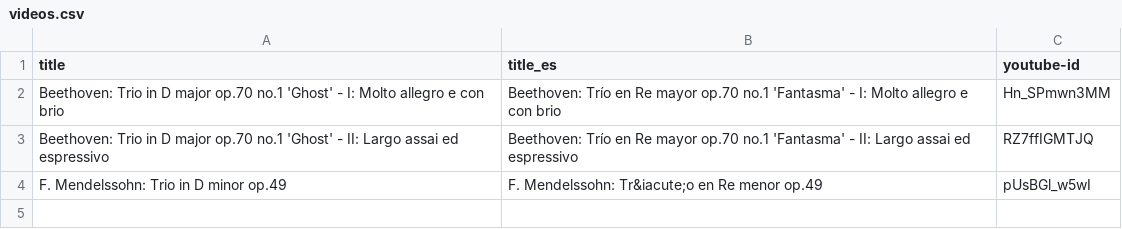
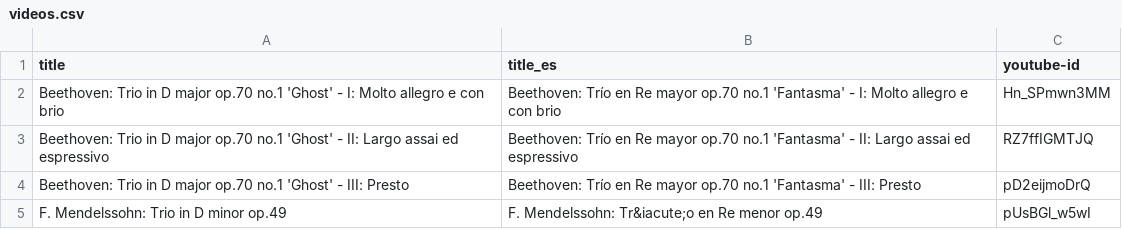
Before and after one commit to javiermontanana/cygnus-trio-website, a CSV file: _data/videos.csv, drawn as a sheet.

Commit message:
add ghost 3rd mov video

```diff
--- a/_data/videos.csv
+++ b/_data/videos.csv
@@ -3,2 +3,3 @@ title,title_es,youtube-id
 "Beethoven: Trio in D major op.70 no.1 'Ghost' - II: Largo assai ed espressivo","Beethoven: Trío en Re mayor op.70 no.1 'Fantasma' - II: Largo assai ed espressivo",RZ7ffIGMTJQ
+"Beethoven: Trio in D major op.70 no.1 'Ghost' - III: Presto","Beethoven: Trío en Re mayor op.70 no.1 'Fantasma' - III: Presto",pD2eijmoDrQ
 "F. Mendelssohn: Trio in D minor op.49","F. Mendelssohn: Tr&iacute;o en Re menor op.49",pUsBGl_w5wI
```
